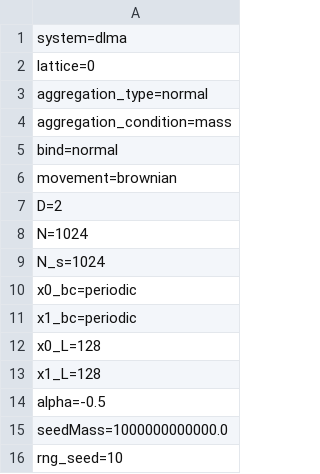
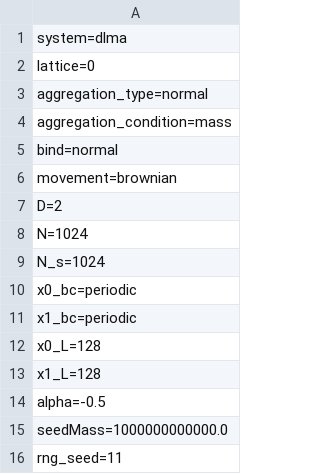
Before and after one commit to agrawalsamarth/diffusion_limited_cluster_aggregation, a CSV file: factory_method/params.csv, drawn as a sheet.

```diff
--- a/factory_method/params.csv
+++ b/factory_method/params.csv
@@ -15,2 +15,2 @@ alpha=-0.5
 seedMass=1000000000000.0
-rng_seed=10
+rng_seed=11
```
Also changed, not shown: 6 other files.
